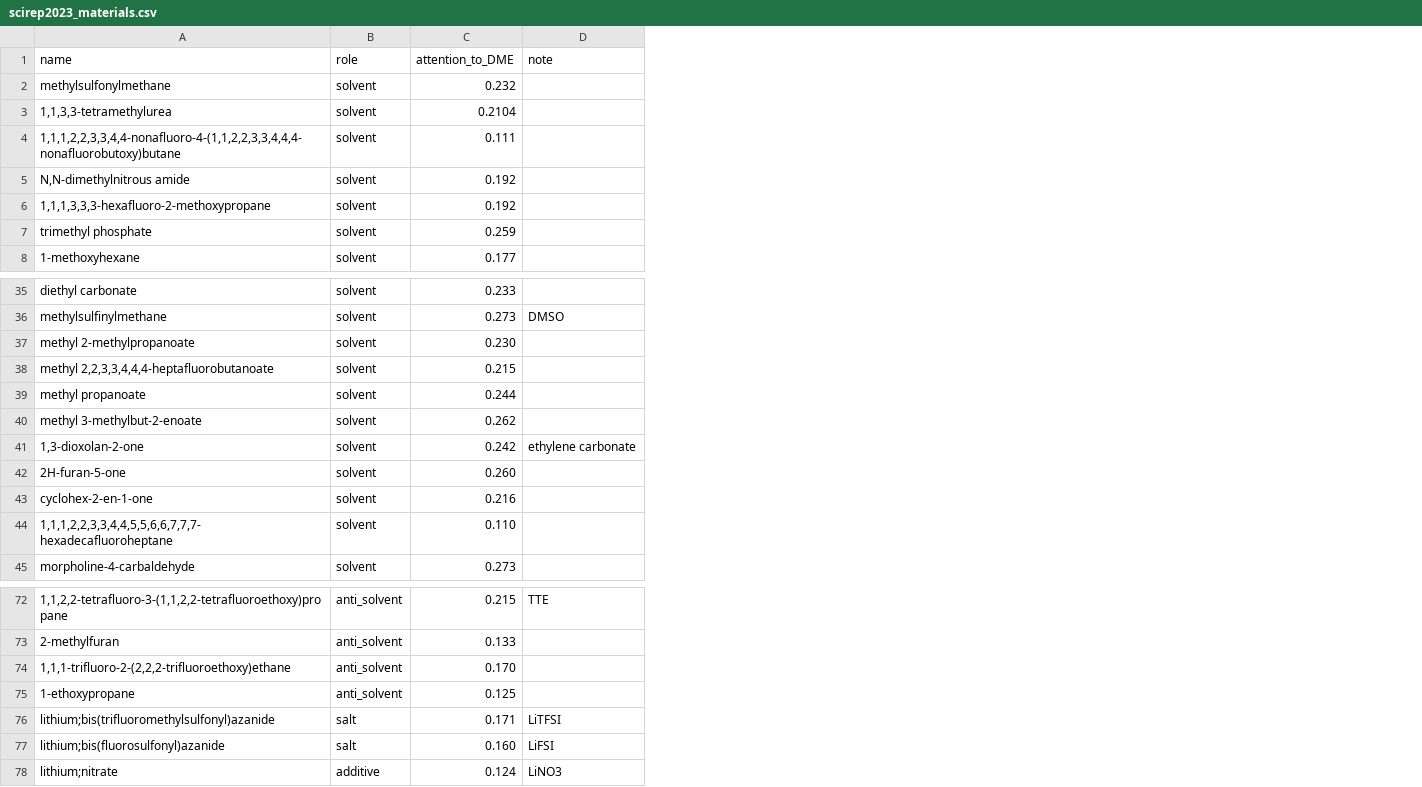
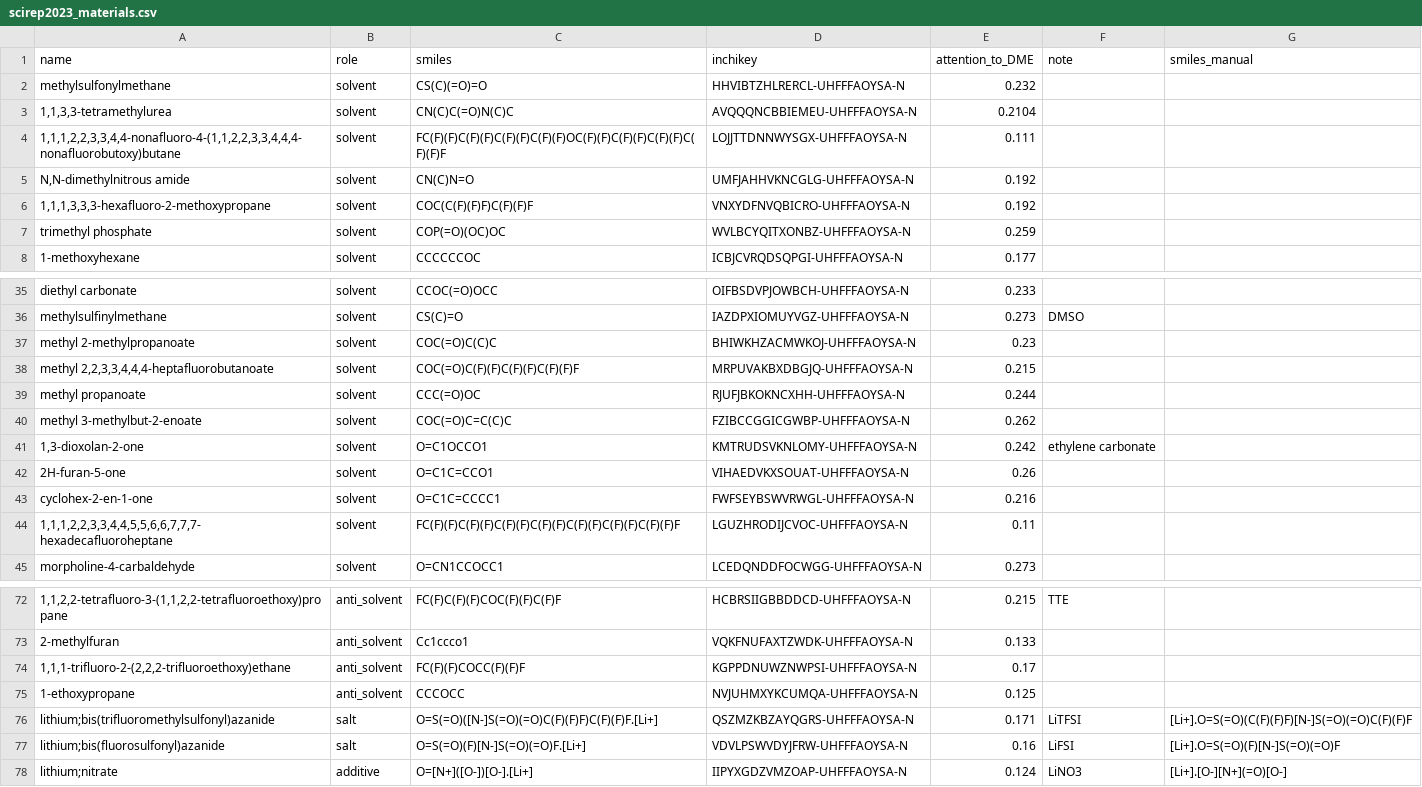
Before and after one commit to humbertogn-coder/Electrolyte_generation_Li_S, a CSV file: data/reference/scirep2023_materials.csv, drawn as a sheet; only a part is shown, gaps mark what is left out; addresses are those after the commit; the diff covers the shown part only; the diff names each change by its address in the sheet, - before the commit and + after, or states it on an @@ line.

```diff
--- a/data/reference/scirep2023_materials.csv
+++ b/data/reference/scirep2023_materials.csv
+column C (smiles), rows 2-8: CS(C)(=O)=O | CN(C)C(=O)N(C)C | FC(F)(F)C(F)(F)C(F)(F)C(F)(F)OC(F)(F)C(F)(F)C(F)(F)C(F)(F)F | CN(C)N=O | COC(C(F)(F)F)C(F)(F)F | COP(=O)(OC)OC | CCCCCCOC; rows 35-45: CCOC(=O)OCC | CS(C)=O | COC(=O)C(C)C | COC(=O)C(F)(F)C(F)(F)C(F)(F)F | CCC(=O)OC | COC(=O)C=C(C)C | O=C1OCCO1 | O=C1C=CCO1 | O=C1C=CCCC1 | FC(F)(F)C(F)(F)C(F)(F)C(F)(F)C(F)(F)C(F)(F)C(F)(F)F | O=CN1CCOCC1; rows 72-78: FC(F)C(F)(F)COC(F)(F)C(F)F | Cc1ccco1 | FC(F)(F)COCC(F)(F)F | CCCOCC | O=S(=O)([N-]S(=O)(=O)C(F)(F)F)C(F)(F)F.[Li+] | O=S(=O)(F)[N-]S(=O)(=O)F.[Li+] | O=[N+]([O-])[O-].[Li+]
+column D (inchikey), rows 2-8: HHVIBTZHLRERCL-UHFFFAOYSA-N | AVQQQNCBBIEMEU-UHFFFAOYSA-N | LOJJTTDNNWYSGX-UHFFFAOYSA-N | UMFJAHHVKNCGLG-UHFFFAOYSA-N | VNXYDFNVQBICRO-UHFFFAOYSA-N | WVLBCYQITXONBZ-UHFFFAOYSA-N | ICBJCVRQDSQPGI-UHFFFAOYSA-N; rows 35-45: OIFBSDVPJOWBCH-UHFFFAOYSA-N | IAZDPXIOMUYVGZ-UHFFFAOYSA-N | BHIWKHZACMWKOJ-UHFFFAOYSA-N | MRPUVAKBXDBGJQ-UHFFFAOYSA-N | RJUFJBKOKNCXHH-UHFFFAOYSA-N | FZIBCCGGICGWBP-UHFFFAOYSA-N | KMTRUDSVKNLOMY-UHFFFAOYSA-N | VIHAEDVKXSOUAT-UHFFFAOYSA-N | FWFSEYBSWVRWGL-UHFFFAOYSA-N | LGUZHRODIJCVOC-UHFFFAOYSA-N | LCEDQNDDFOCWGG-UHFFFAOYSA-N; rows 72-78: HCBRSIIGBBDDCD-UHFFFAOYSA-N | VQKFNUFAXTZWDK-UHFFFAOYSA-N | KGPPDNUWZNWPSI-UHFFFAOYSA-N | NVJUHMXYKCUMQA-UHFFFAOYSA-N | QSZMZKBZAYQGRS-UHFFFAOYSA-N | VDVLPSWVDYJFRW-UHFFFAOYSA-N | IIPYXGDZVMZOAP-UHFFFAOYSA-N
+column G (smiles_manual), rows 76-78: [Li+].O=S(=O)(C(F)(F)F)[N-]S(=O)(=O)C(F)(F)F | [Li+].O=S(=O)(F)[N-]S(=O)(=O)F | [Li+].[O-][N+](=O)[O-]
-E37 (attention_to_DME): 0.230
+E37 (attention_to_DME): 0.23
-E42 (attention_to_DME): 0.260
+E42 (attention_to_DME): 0.26
-E44 (attention_to_DME): 0.110
+E44 (attention_to_DME): 0.11
-E74 (attention_to_DME): 0.170
+E74 (attention_to_DME): 0.17
-E77 (attention_to_DME): 0.160
+E77 (attention_to_DME): 0.16
```
Also changed, not shown: 1 edited cell elsewhere in this file, data/reference/seeds.csv, 3 other files.
